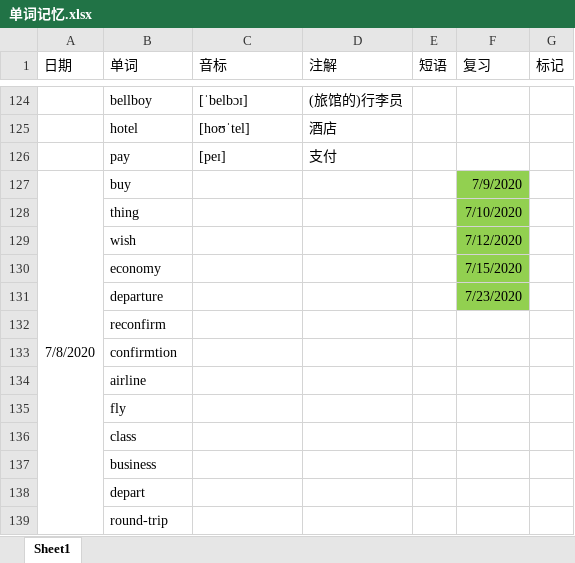
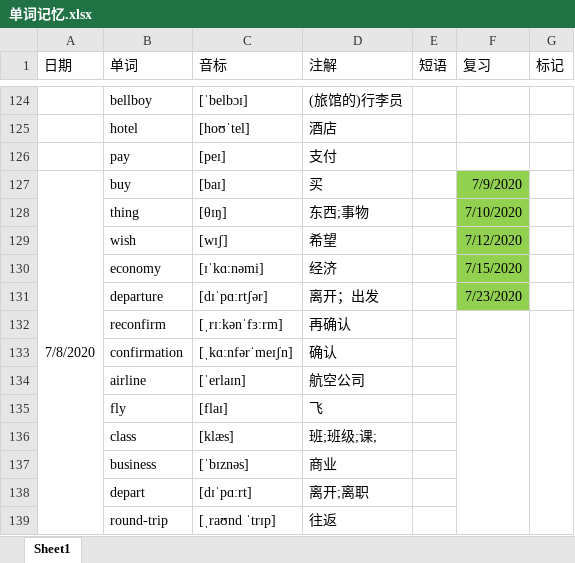
Before and after one commit to GnGx-G/MyMind, an Excel workbook: WordExcel/单词记忆.xlsx, sheet Sheet1, drawn as a sheet; only a part is shown, gaps mark what is left out; values as stored, in another font and other column widths than the file's, no borders; removed rows and columns are numbered as before the commit, all else as after; the diff covers the shown part only; the diff names each change by its address in the sheet, - before the commit and + after, or states it on an @@ line.

Commit message:
9号音标提交，复习提交

```diff
--- a/WordExcel/单词记忆.xlsx (sheet Sheet1)
+++ b/WordExcel/单词记忆.xlsx (sheet Sheet1)
-C127 (音标): (empty)
+C127 (音标): [baɪ]
-D127 (注解): (empty)
+D127 (注解): 买
-C128 (音标): (empty)
+C128 (音标): [θɪŋ]
-D128 (注解): (empty)
+D128 (注解): 东西;事物
-C129 (音标): (empty)
+C129 (音标): [wɪʃ]
-D129 (注解): (empty)
+D129 (注解): 希望
-C130 (音标): (empty)
+C130 (音标): [ɪˈkɑːnəmi]
-D130 (注解): (empty)
+D130 (注解): 经济
-C131 (音标): (empty)
+C131 (音标): [dɪˈpɑːrtʃər]
-D131 (注解): (empty)
+D131 (注解): 离开；出发
-C132 (音标): (empty)
+C132 (音标): [ˌrɪːkənˈfɜːrm]
-D132 (注解): (empty)
+D132 (注解): 再确认
+F132:F139 merged
+G132:G139 merged
-row 133:  | confirmtion
+row 133:  | confirmation | [ˌkɑːnfərˈmeɪʃn] | 确认
-C134 (音标): (empty)
+C134 (音标): [ˈerlaɪn]
-D134 (注解): (empty)
+D134 (注解): 航空公司
-C135 (音标): (empty)
+C135 (音标): [flaɪ]
-D135 (注解): (empty)
+D135 (注解): 飞
-C136 (音标): (empty)
+C136 (音标): [klæs]
-D136 (注解): (empty)
+D136 (注解): 班;班级;课;
-C137 (音标): (empty)
+C137 (音标): [ˈbɪznəs]
-D137 (注解): (empty)
+D137 (注解): 商业
-C138 (音标): (empty)
+C138 (音标): [dɪˈpɑːrt]
-D138 (注解): (empty)
+D138 (注解): 离开;离职
-C139 (音标): (empty)
+C139 (音标): [ˌraʊnd ˈtrɪp]
-D139 (注解): (empty)
+D139 (注解): 往返
```
Also changed, not shown: 2 edited cells and merged cells elsewhere in this sheet.
